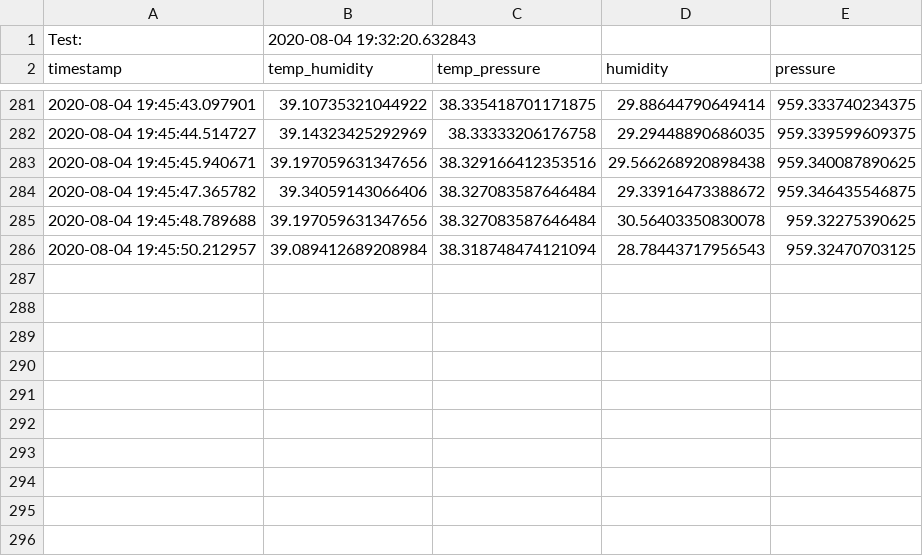
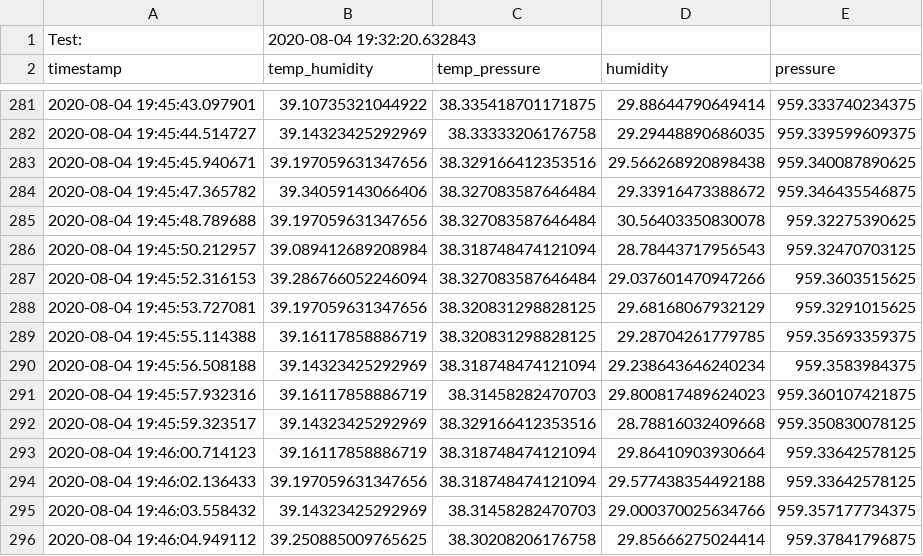
Before and after one commit to pandartb3d/eplant, a CSV file: data.csv, drawn as a sheet; only a part is shown, gaps mark what is left out; the diff names each change by its address in the sheet, - before the commit and + after, or states it on an @@ line.

```diff
--- a/data.csv
+++ b/data.csv
+row 287: 2020-08-04 19:45:52.316153 | 39.286766052246094 | 38.327083587646484 | 29.037601470947266 | 959.3603515625
+row 288: 2020-08-04 19:45:53.727081 | 39.197059631347656 | 38.320831298828125 | 29.68168067932129 | 959.3291015625
+row 289: 2020-08-04 19:45:55.114388 | 39.16117858886719 | 38.320831298828125 | 29.28704261779785 | 959.35693359375
+row 290: 2020-08-04 19:45:56.508188 | 39.14323425292969 | 38.318748474121094 | 29.238643646240234 | 959.3583984375
+row 291: 2020-08-04 19:45:57.932316 | 39.16117858886719 | 38.31458282470703 | 29.800817489624023 | 959.360107421875
+row 292: 2020-08-04 19:45:59.323517 | 39.14323425292969 | 38.329166412353516 | 28.78816032409668 | 959.350830078125
+row 293: 2020-08-04 19:46:00.714123 | 39.16117858886719 | 38.318748474121094 | 29.86410903930664 | 959.33642578125
+row 294: 2020-08-04 19:46:02.136433 | 39.197059631347656 | 38.318748474121094 | 29.577438354492188 | 959.33642578125
+row 295: 2020-08-04 19:46:03.558432 | 39.14323425292969 | 38.31458282470703 | 29.000370025634766 | 959.357177734375
+row 296: 2020-08-04 19:46:04.949112 | 39.250885009765625 | 38.30208206176758 | 29.85666275024414 | 959.37841796875
```
Also changed, not shown: 11 other files.
